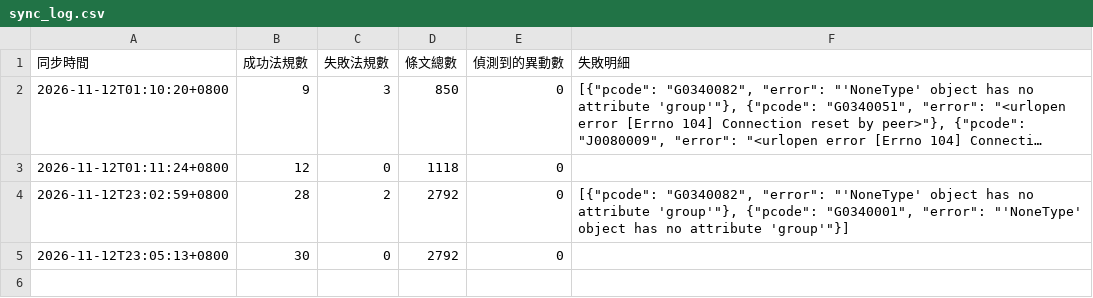
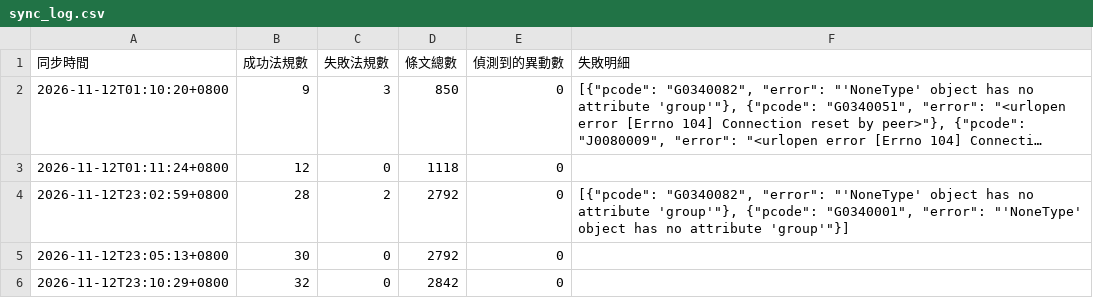
Before and after one commit to NINA-LIANG/accounting-roundtable, a CSV file: data/sync_log.csv, drawn as a sheet; long unchanged cells end in …; the diff names each change by its address in the sheet, - before the commit and + after, or states it on an @@ line.

```diff
--- a/data/sync_log.csv
+++ b/data/sync_log.csv
+row 6: 2026-11-12T23:10:29+0800 | 32 | 0 | 2842 | 0
```
Also changed, not shown: data/verify_log.csv, 43 other files.
